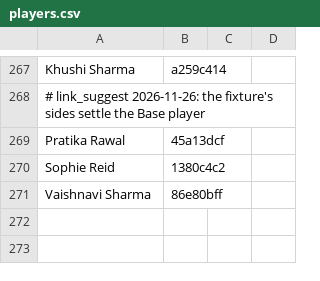
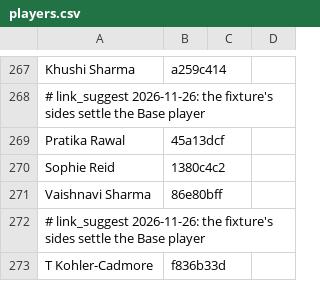
Before and after one commit to dheerajgoel17/cricket-data, a CSV file: value_bets/mappings/players.csv, drawn as a sheet; only a part is shown, gaps mark what is left out; the diff names each change by its address in the sheet, - before the commit and + after, or states it on an @@ line.

```diff
--- a/value_bets/mappings/players.csv
+++ b/value_bets/mappings/players.csv
+row 272: # link_suggest 2026-11-26: the fixture's sides settle the Base player
+row 273: T Kohler-Cadmore | f836b33d
```
